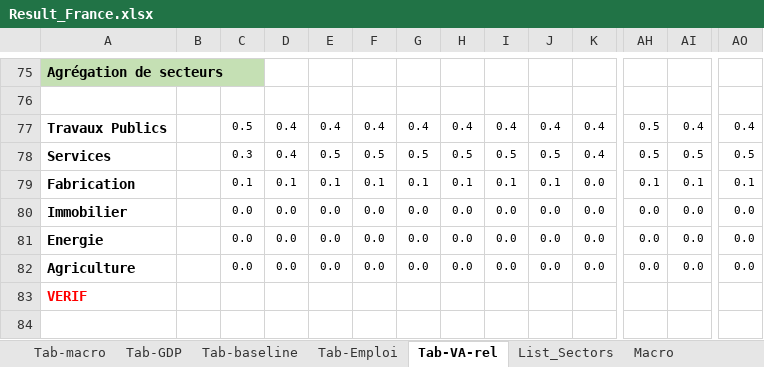
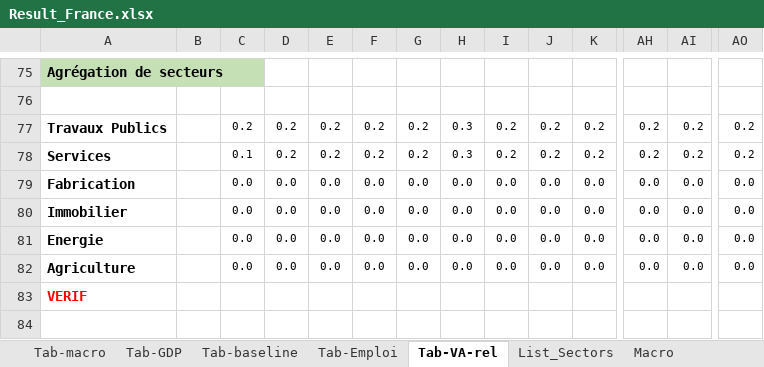
Before and after one commit to ThreeME-org/ThreeME_V3-open, an Excel workbook: results/Result_France.xlsx, sheet Tab-VA-rel, drawn as a sheet; only a part is shown, gaps mark what is left out; values as stored, in another font and other column widths than the file's, no borders; charts and pictures not drawn; removed rows and columns are numbered as before the commit, all else as after; rows hold the shown columns only; the diff covers the shown part only; the diff names each change by its address in the sheet, - before the commit and + after, or states it on an @@ line.

```diff
--- a/results/Result_France.xlsx (sheet Tab-VA-rel)
+++ b/results/Result_France.xlsx (sheet Tab-VA-rel)
-row 77: Travaux Publics |  | 0.5 | 0.4 | 0.4 | 0.4 | 0.4 | 0.4 | 0.4 | 0.4 | 0.4 | 0.5 | 0.4 | 0.4
-row 78: Services |  | 0.3 | 0.4 | 0.5 | 0.5 | 0.5 | 0.5 | 0.5 | 0.5 | 0.4 | 0.5 | 0.5 | 0.5
+row 77: Travaux Publics |  | 0.2 | 0.2 | 0.2 | 0.2 | 0.2 | 0.3 | 0.2 | 0.2 | 0.2 | 0.2 | 0.2 | 0.2
+row 78: Services |  | 0.1 | 0.2 | 0.2 | 0.2 | 0.2 | 0.3 | 0.2 | 0.2 | 0.2 | 0.2 | 0.2 | 0.2
-C79: 0.1
+C79: 0.0
-D79: 0.1
+D79: 0.0
-E79: 0.1
+E79: 0.0
-F79: 0.1
+F79: 0.0
-G79: 0.1
+G79: 0.0
-H79: 0.1
+H79: 0.0
-I79: 0.1
+I79: 0.0
-J79: 0.1
+J79: 0.0
-AH79: 0.1
+AH79: 0.0
-AI79: 0.1
+AI79: 0.0
-AO79: 0.1
+AO79: 0.0
```
Also changed, not shown: 7 added rows, 7 removed rows and 61 edited cells elsewhere in this sheet, sheet Shock_dev, sheet Tab-Emploi, sheet Shock, sheet Macro, sheet Tab-GDP, sheet Tab-macro, charts or pictures, results/2021-09-06_16-04-05_protechno_Result_France.xlsx, 2 other files.
